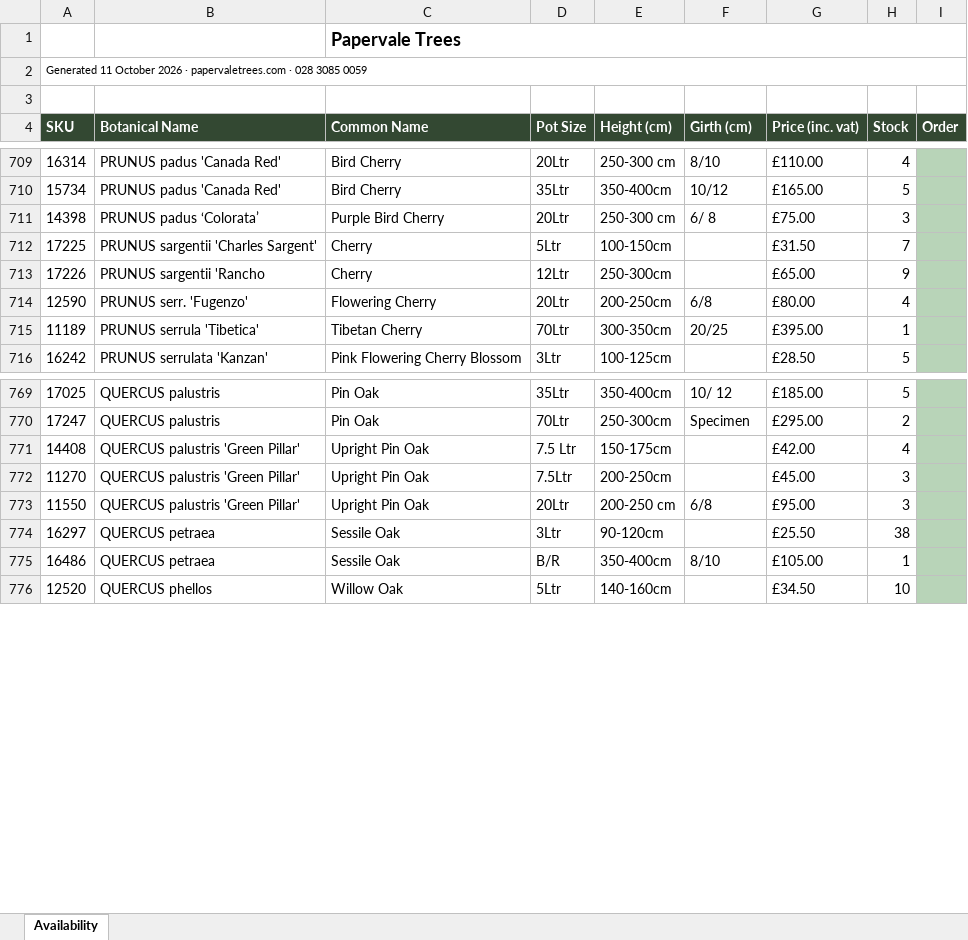
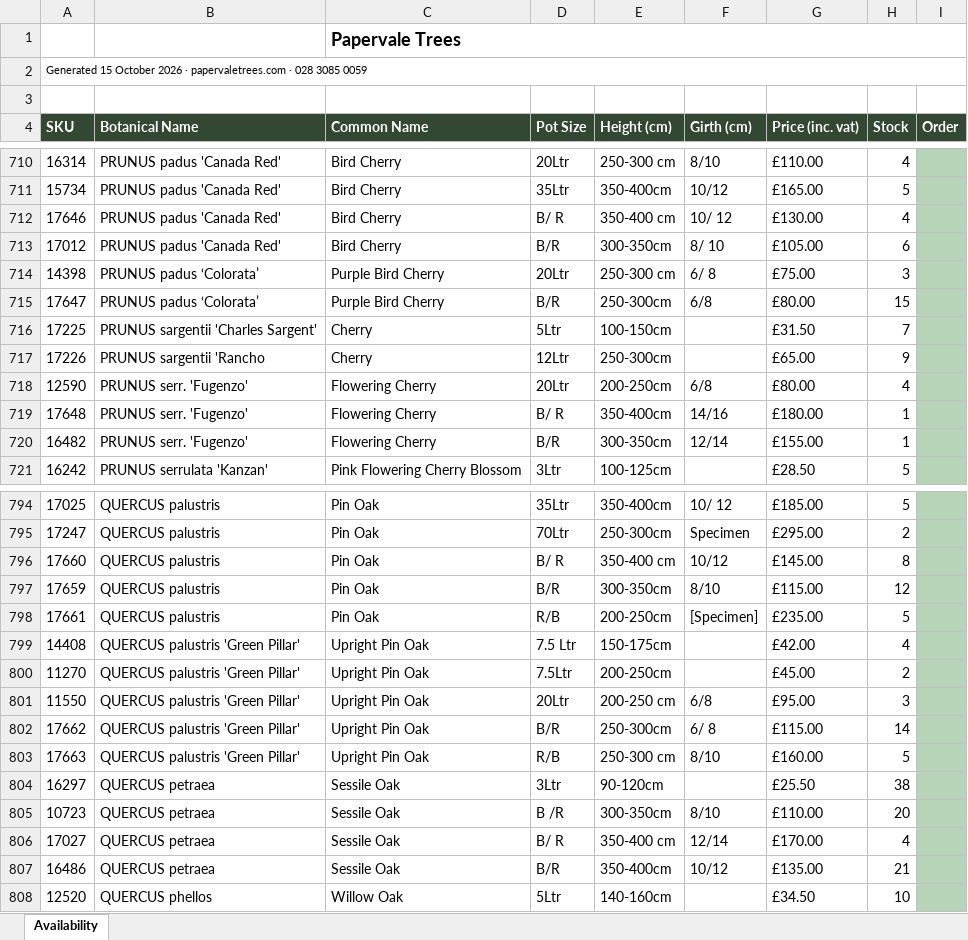
Before and after one commit to Papervale-trees/Papervale-Site, an Excel workbook: files/availability-list-october-2026.xlsx, sheet Availability, drawn as a sheet; only a part is shown, gaps mark what is left out; values as stored, in another font and other column widths than the file's, no borders; charts and pictures not drawn; removed rows and columns are numbered as before the commit, all else as after; the diff covers the shown part only; the diff names each change by its address in the sheet, - before the commit and + after, or states it on an @@ line.

```diff
--- a/files/availability-list-october-2026.xlsx (sheet Availability)
+++ b/files/availability-list-october-2026.xlsx (sheet Availability)
-A2 (SKU): Generated 11 October 2026…
+A2 (SKU): Generated 15 October 2026…
+row 712: 17646 | PRUNUS padus 'Canada Red' | Bird Cherry | B/ R | 350-400 cm | 10/ 12 | £130.00 | 4
+row 713: 17012 | PRUNUS padus 'Canada Red' | Bird Cherry | B/R | 300-350cm | 8/ 10 | £105.00 | 6
+row 715: 17647 | PRUNUS padus ‘Colorata’ | Purple Bird Cherry | B/R | 250-300cm | 6/8 | £80.00 | 15
-row 715: 11189 | PRUNUS serrula 'Tibetica' | Tibetan Cherry | 70Ltr | 300-350cm | 20/25 | £395.00 | 1
+row 719: 17648 | PRUNUS serr. 'Fugenzo' | Flowering Cherry | B/ R | 350-400cm | 14/16 | £180.00 | 1
+row 720: 16482 | PRUNUS serr. 'Fugenzo' | Flowering Cherry | B/R | 300-350cm | 12/14 | £155.00 | 1
+row 796: 17660 | QUERCUS palustris | Pin Oak | B/ R | 350-400 cm | 10/12 | £145.00 | 8
+row 797: 17659 | QUERCUS palustris | Pin Oak | B/R | 300-350cm | 8/10 | £115.00 | 12
+row 798: 17661 | QUERCUS palustris | Pin Oak | R/B | 200-250cm | [Specimen] | £235.00 | 5
-H800 (Stock): 3
+H800 (Stock): 2
+row 802: 17662 | QUERCUS palustris 'Green Pillar' | Upright Pin Oak | B/R | 250-300cm | 6/ 8 | £115.00 | 14
+row 803: 17663 | QUERCUS palustris 'Green Pillar' | Upright Pin Oak | R/B | 250-300 cm | 8/10 | £160.00 | 5
+row 805: 10723 | QUERCUS petraea | Sessile Oak | B /R | 300-350cm | 8/10 | £110.00 | 20
+row 806: 17027 | QUERCUS petraea | Sessile Oak | B/ R | 350-400 cm | 12/14 | £170.00 | 4
-F807 (Girth (cm)): 8/10
+F807 (Girth (cm)): 10/12
-G807 (Price (inc. vat)): £105.00
+G807 (Price (inc. vat)): £135.00
-H807 (Stock): 1
+H807 (Stock): 21
```
Also changed, not shown: 51 added rows, 2 removed rows and 17 edited cells elsewhere in this sheet, 2 other files.
